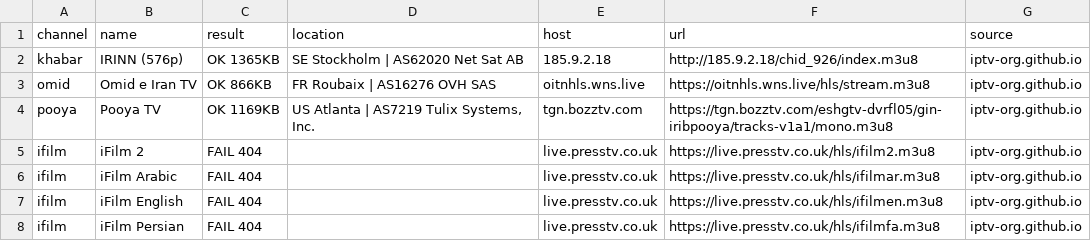
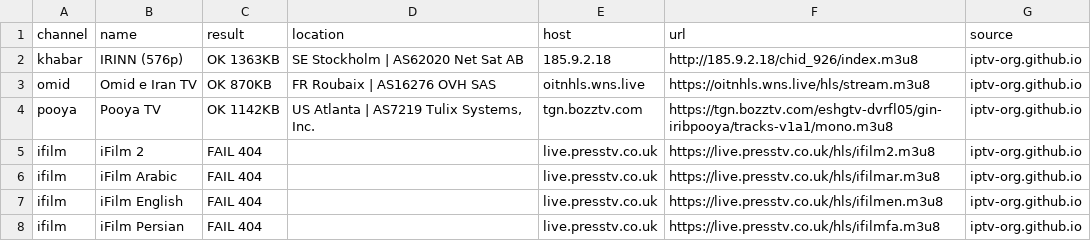
Before and after one commit to Samhouston010/persian-tv, a TSV file: irib_hunt.tsv, drawn as a sheet.

```diff
--- a/irib_hunt.tsv
+++ b/irib_hunt.tsv
@@ -1,5 +1,5 @@
 channel	name	result	location	host	url	source
-khabar	IRINN (576p)	OK 1365KB	SE Stockholm | AS62020 Net Sat AB	185.9.2.18	http://185.9.2.18/chid_926/index.m3u8	iptv-org.github.io
-omid	Omid e Iran TV	OK 866KB	FR Roubaix | AS16276 OVH SAS	oitnhls.wns.live	https://oitnhls.wns.live/hls/stream.m3u8	iptv-org.github.io
-pooya	Pooya TV	OK 1169KB	US Atlanta | AS7219 Tulix Systems, Inc.	tgn.bozztv.com	https://tgn.bozztv.com/eshgtv-dvrfl05/gin-iribpooya/tracks-v1a1/mono.m3u8	iptv-org.github.io
+khabar	IRINN (576p)	OK 1363KB	SE Stockholm | AS62020 Net Sat AB	185.9.2.18	http://185.9.2.18/chid_926/index.m3u8	iptv-org.github.io
+omid	Omid e Iran TV	OK 870KB	FR Roubaix | AS16276 OVH SAS	oitnhls.wns.live	https://oitnhls.wns.live/hls/stream.m3u8	iptv-org.github.io
+pooya	Pooya TV	OK 1142KB	US Atlanta | AS7219 Tulix Systems, Inc.	tgn.bozztv.com	https://tgn.bozztv.com/eshgtv-dvrfl05/gin-iribpooya/tracks-v1a1/mono.m3u8	iptv-org.github.io
 ifilm	iFilm 2	FAIL 404		live.presstv.co.uk	https://live.presstv.co.uk/hls/ifilm2.m3u8	iptv-org.github.io
```
